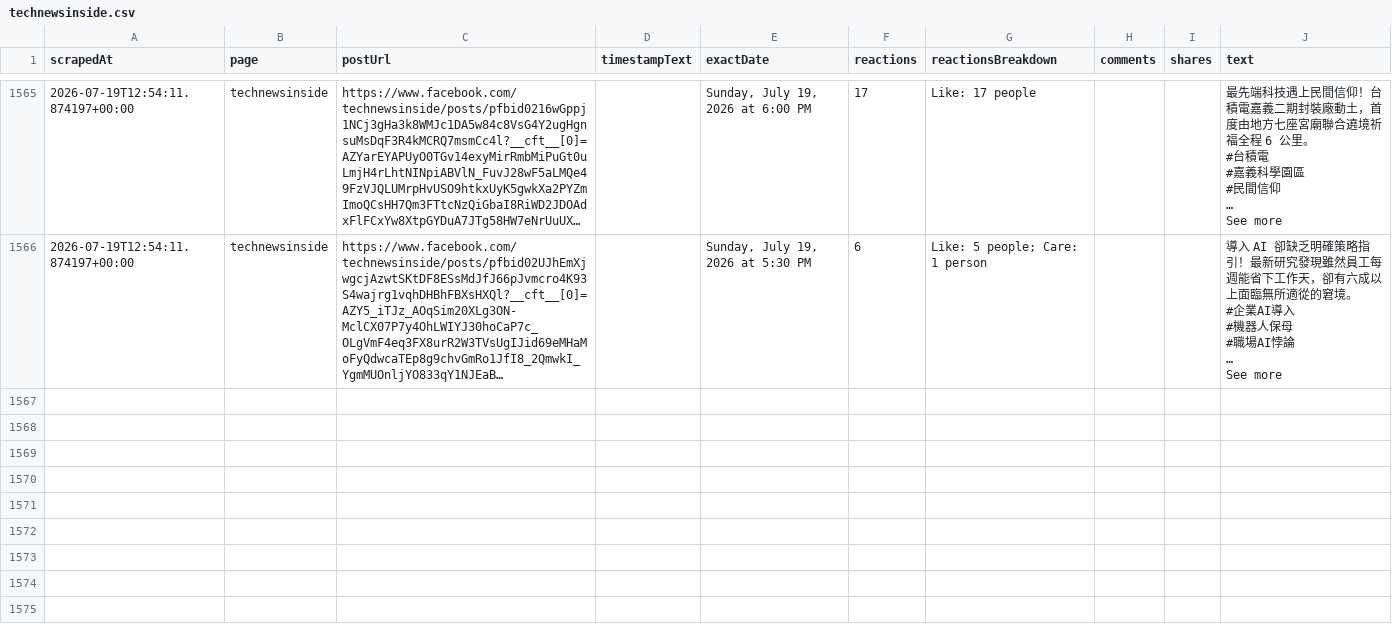
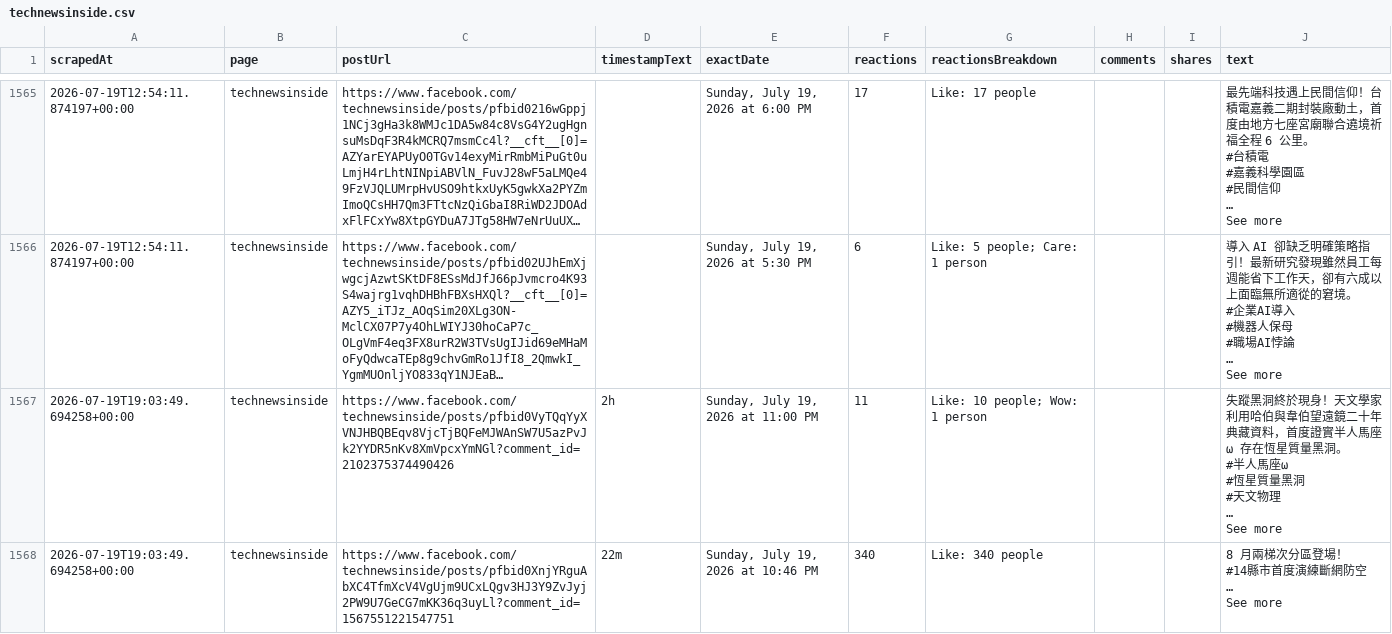
Before and after one commit to elainekaotf/TrendForceDashboard, a CSV file: csv/facebook/technewsinside.csv, drawn as a sheet; only a part is shown, gaps mark what is left out; long unchanged cells end in …; ↵ is a line break in a cell; the diff covers the shown part only; the diff names each change by its address in the sheet, - before the commit and + after, or states it on an @@ line.

```diff
--- a/csv/facebook/technewsinside.csv
+++ b/csv/facebook/technewsinside.csv
+row 1567: 2026-07-19T19:03:49.694258+00:00 | technewsinside | https://www.facebook.com/technewsinside/posts/pfbid0VyTQqYyXVNJHBQBEqv8VjcTjBQFeMJWAnSW7U5azPvJk2YYDR5nKv8XmVpcxYmNGl?comment_id=2102375374490426 | 2h | Sunday, July 19, 2026 at 11:00 PM | 11 | Like: 10 people; Wow: 1 person |  |  | 失蹤黑洞終於現身！天文學家利用哈伯與韋伯望遠鏡二十年典藏資料，首度證實半人馬座 ω 存在恆星質量黑洞。 ↵ #半人馬座ω ↵ #恆星質量黑洞 ↵ #天文物理 ↵ … ↵ See more
+row 1568: 2026-07-19T19:03:49.694258+00:00 | technewsinside | https://www.facebook.com/technewsinside/posts/pfbid0XnjYRguAbXC4TfmXcV4VgUjm9UCxLQgv3HJ3Y9ZvJyj2PW9U7GeCG7mKK36q3uyLl?comment_id=1567551221547751 | 22m | Sunday, July 19, 2026 at 10:46 PM | 340 | Like: 340 people |  |  | 8 月兩梯次分區登場！ ↵ #14縣市首度演練斷網防空 ↵ … ↵ See more
```
Also changed, not shown: 5 added rows elsewhere in this file, csv/QQ_Timmy.csv, csv/SemiAnalysis_.csv, 7 other files.
